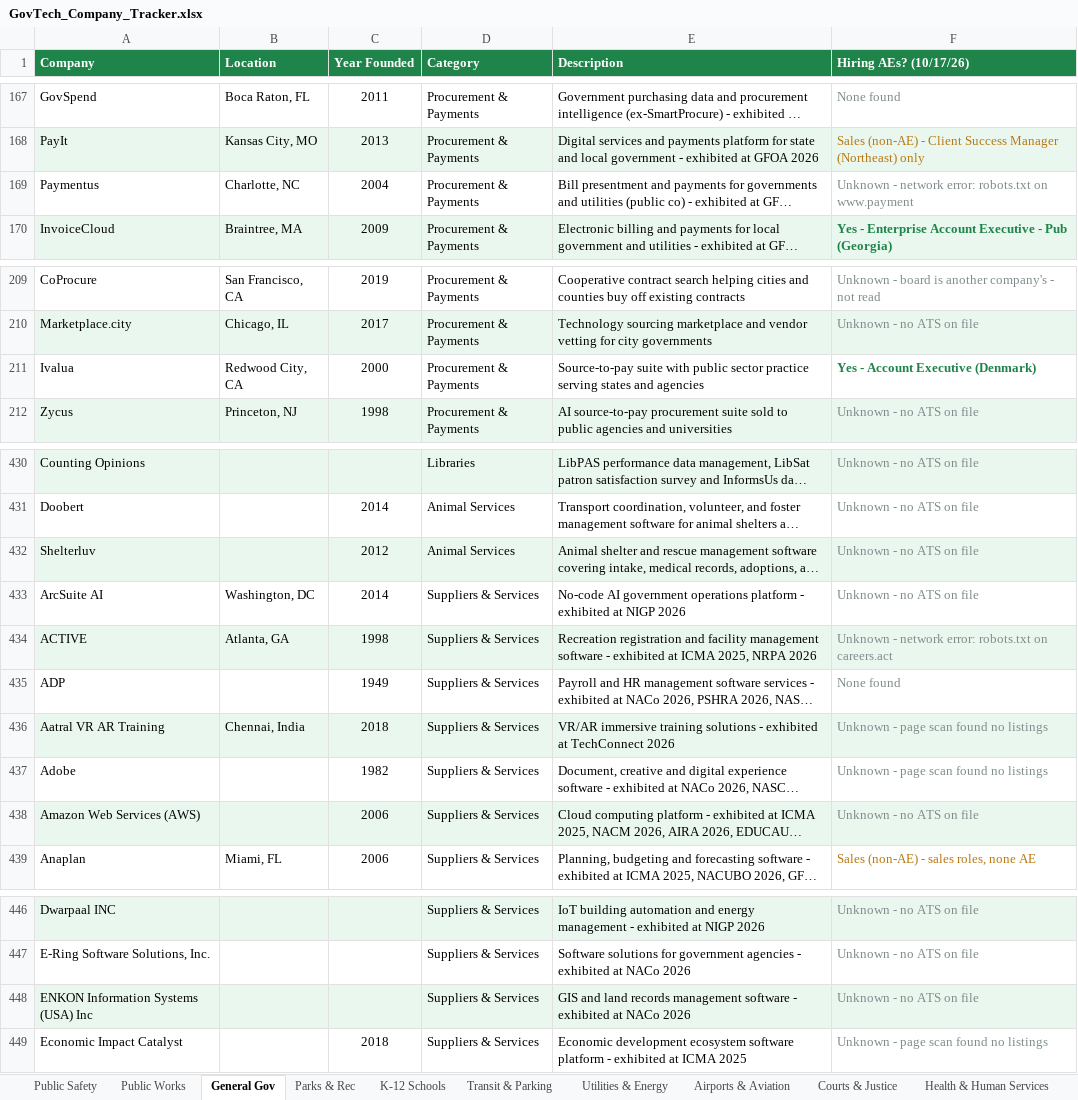
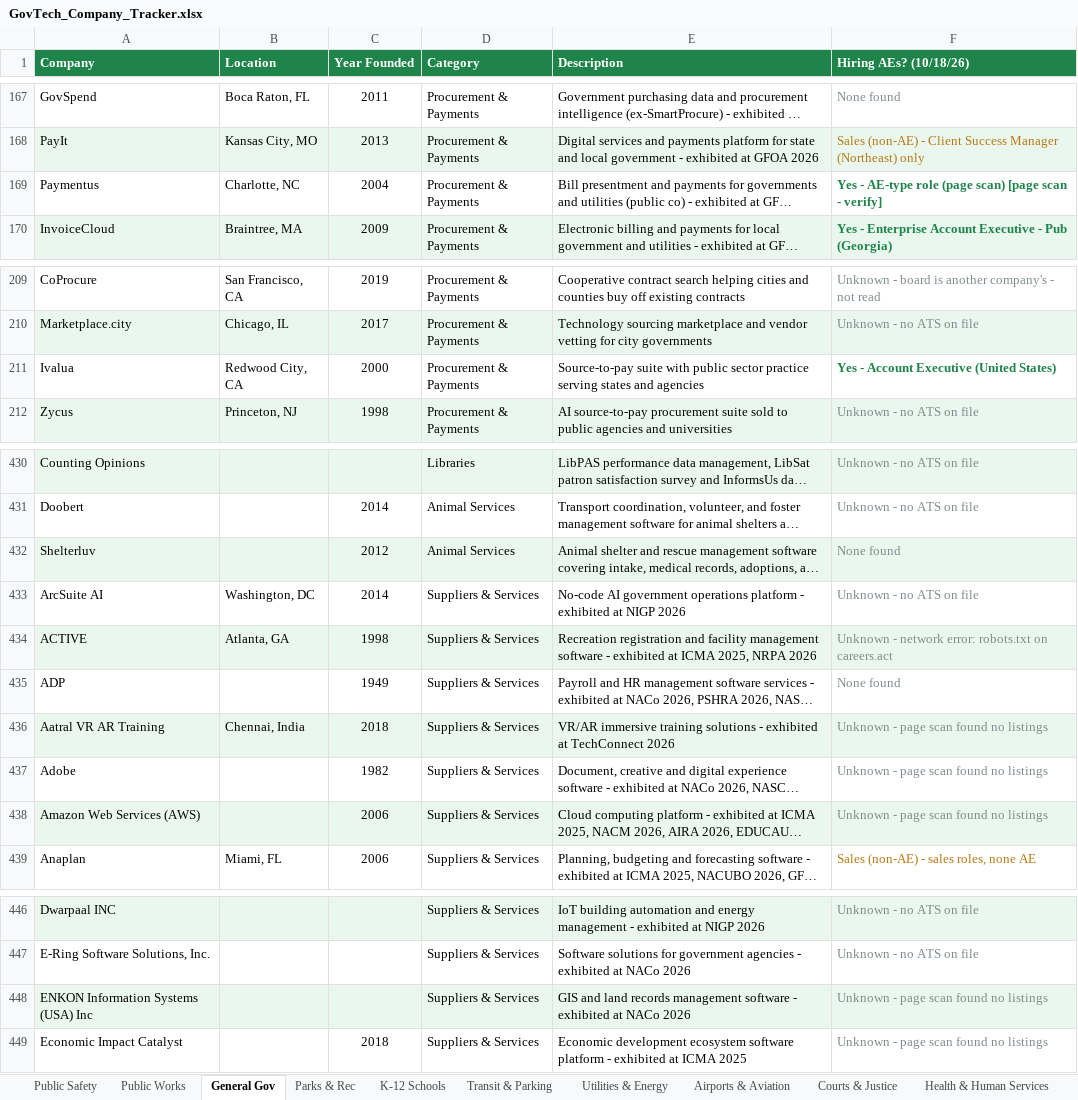
Before and after one commit to westjw/govtech-dock, an Excel workbook: exports/GovTech_Company_Tracker.xlsx, sheet General Gov, drawn as a sheet; only a part is shown, gaps mark what is left out; long unchanged cells end in …; values as stored, in another font and other column widths than the file's, no borders; the diff names each change by its address in the sheet, - before the commit and + after, or states it on an @@ line.

```diff
--- a/exports/GovTech_Company_Tracker.xlsx (sheet General Gov)
+++ b/exports/GovTech_Company_Tracker.xlsx (sheet General Gov)
-F1: Hiring AEs? (10/17/26)
+F1: Hiring AEs? (10/18/26)
-F169 (Hiring AEs? (10/18/26)): Unknown - network error: robots.txt on www.payment
+F169 (Hiring AEs? (10/18/26)): Yes - AE-type role (page scan) [page scan - verify]
@@ F169 bold: off → on, text colour: #7F8C8D → #1E8449 @@
-F211 (Hiring AEs? (10/18/26)): Yes - Account Executive (Denmark)
+F211 (Hiring AEs? (10/18/26)): Yes - Account Executive (United States)
-F432 (Hiring AEs? (10/18/26)): Unknown - no ATS on file
+F432 (Hiring AEs? (10/18/26)): None found
-F438 (Hiring AEs? (10/18/26)): Unknown - no ATS on file
+F438 (Hiring AEs? (10/18/26)): Unknown - page scan found no listings
-F448 (Hiring AEs? (10/18/26)): Unknown - no ATS on file
+F448 (Hiring AEs? (10/18/26)): Unknown - page scan found no listings
```
Also changed, not shown: sheet Health & Human Services, sheet K-12 Schools, sheet Transit & Parking, sheet Airports & Aviation, sheet Higher Education, sheet Utilities & Energy, 5 more sheets.
